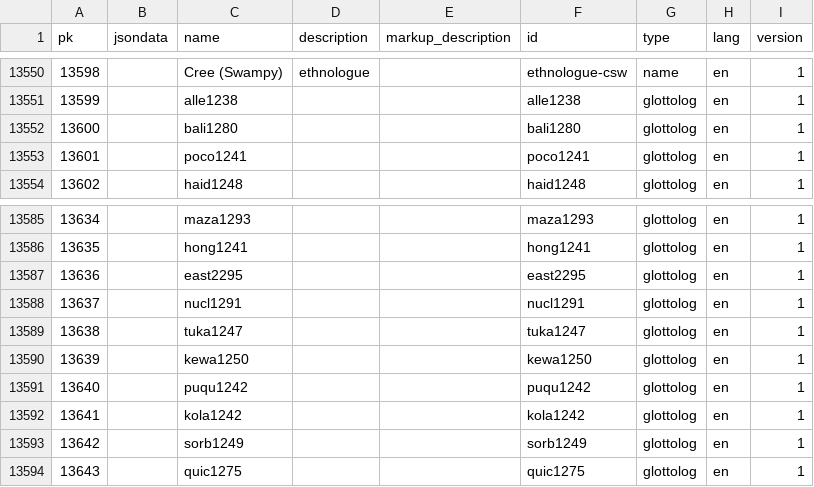
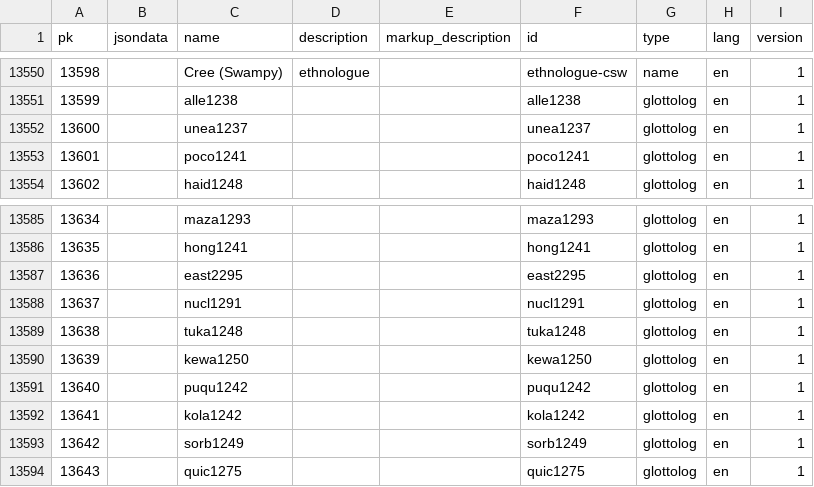
Before and after one commit to cldf-datasets/wals, a CSV file: raw/identifier.csv, drawn as a sheet; only a part is shown, gaps mark what is left out.

Commit message:
closes #114

```diff
--- a/raw/identifier.csv
+++ b/raw/identifier.csv
@@ -13551,3 +13551,3 @@ pk,jsondata,name,description,markup_description,id,type,lang,version
 13599,,alle1238,,,alle1238,glottolog,en,1
-13600,,bali1280,,,bali1280,glottolog,en,1
+13600,,unea1237,,,unea1237,glottolog,en,1
 13601,,poco1241,,,poco1241,glottolog,en,1
@@ -13588,3 +13588,3 @@ pk,jsondata,name,description,markup_description,id,type,lang,version
 13637,,nucl1291,,,nucl1291,glottolog,en,1
-13638,,tuka1247,,,tuka1247,glottolog,en,1
+13638,,tuka1248,,,tuka1248,glottolog,en,1
 13639,,kewa1250,,,kewa1250,glottolog,en,1
```
